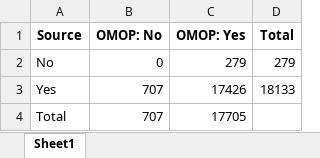
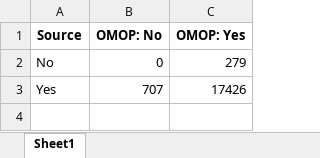
Before and after one commit to HEOR-NDORMS/OMOP-Validation-Study, an Excel workbook: Comparison Analysis/Results/contigency_table_for_pts.xlsx, sheet Sheet1, drawn as a sheet; values as stored, in another font and other column widths than the file's, no borders; the diff names each change by its address in the sheet, - before the commit and + after, or states it on an @@ line.

Commit message:
Update contigency_table_for_pts.xlsx

```diff
--- a/Comparison Analysis/Results/contigency_table_for_pts.xlsx (sheet Sheet1)
+++ b/Comparison Analysis/Results/contigency_table_for_pts.xlsx (sheet Sheet1)
-column D (Total), rows 2-3: 279 | 18133
-row 4: Total | 707 | 17705
```
